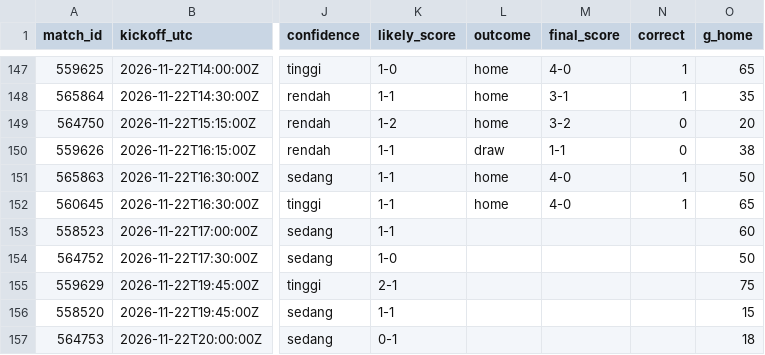
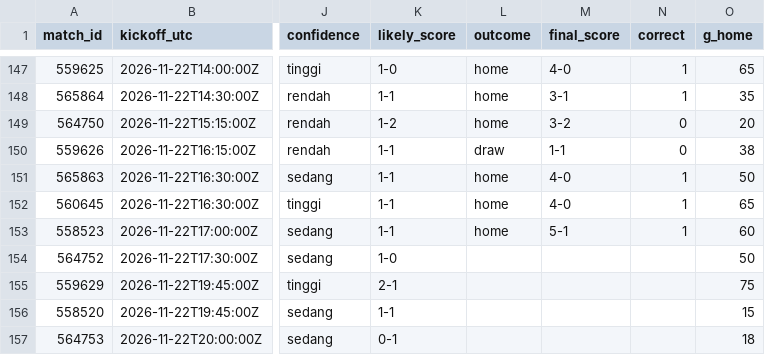
Before and after one commit to Byzx16/football-agent, a CSV file: predictions.csv, drawn as a sheet; only a part is shown, gaps mark what is left out; the diff names each change by its address in the sheet, - before the commit and + after, or states it on an @@ line.

```diff
--- a/predictions.csv
+++ b/predictions.csv
-L153 (outcome): (empty)
+L153 (outcome): home
-M153 (final_score): (empty)
+M153 (final_score): 5-1
-N153 (correct): (empty)
+N153 (correct): 1
```
